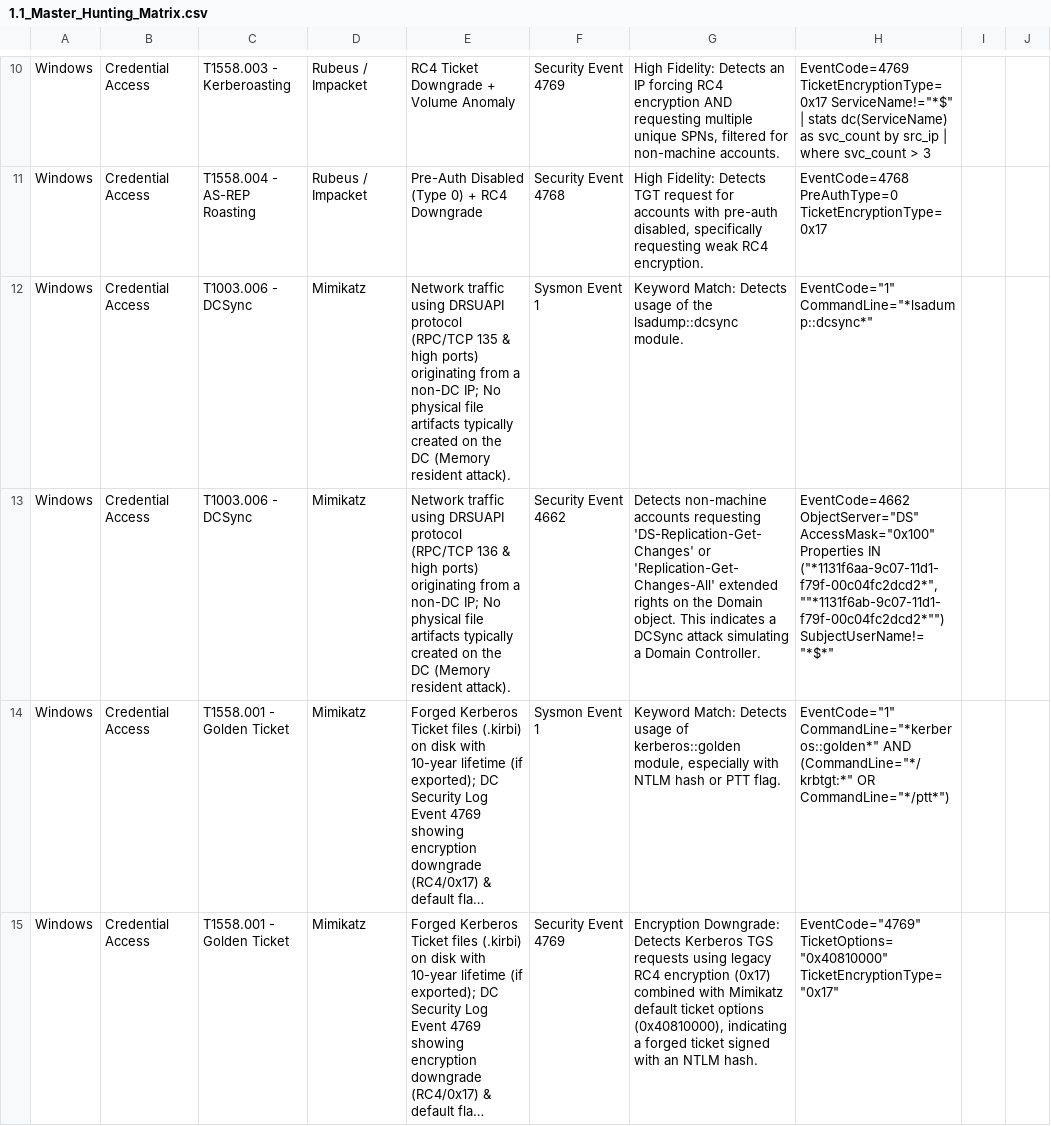
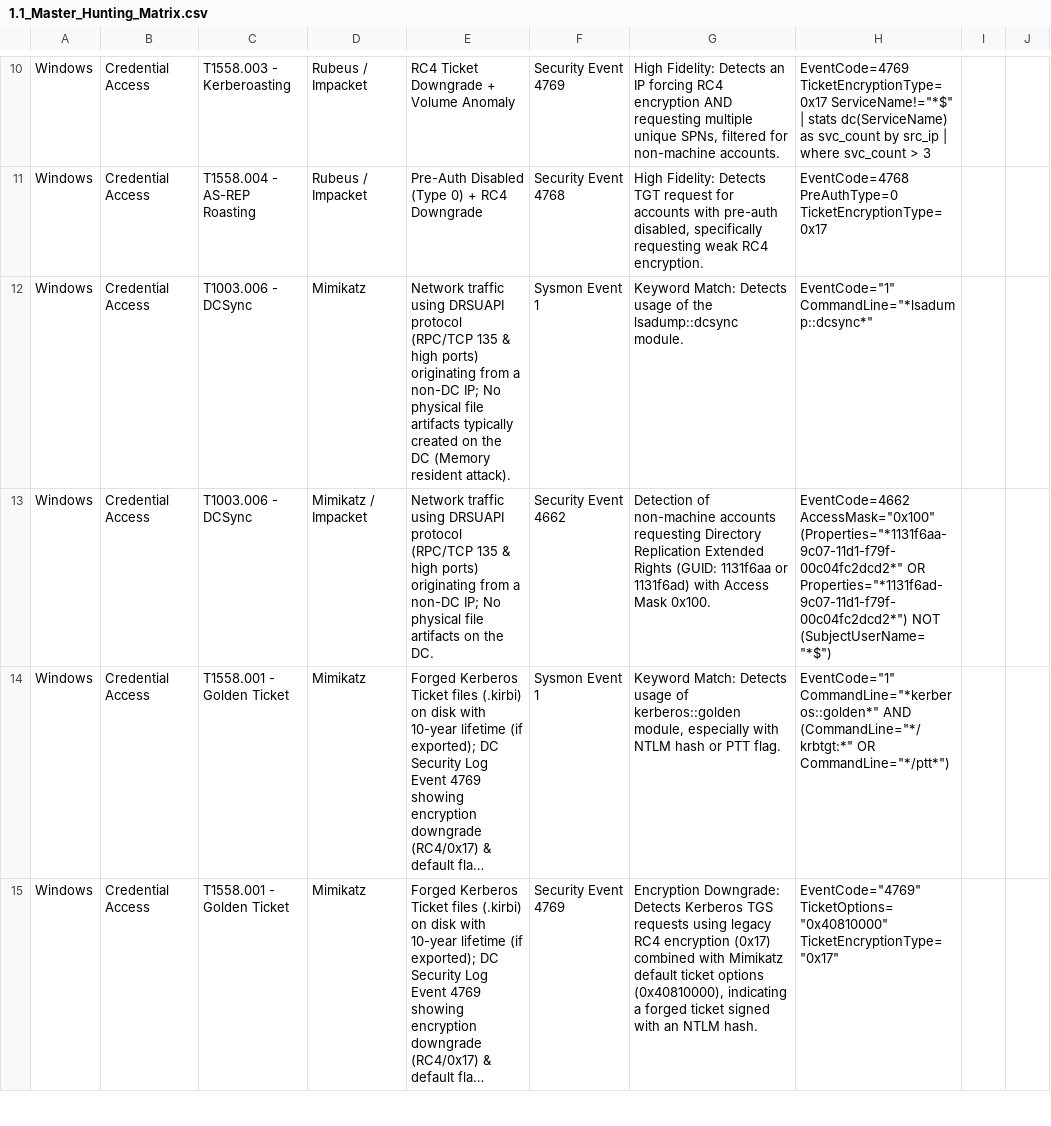
Before and after one commit to UmbraResonance/Blue_Team_Knowledge_Base, a CSV file: 01_Hunting_Cheatsheets/1.1_Master_Hunting_Matrix.csv, drawn as a sheet; only a part is shown, gaps mark what is left out; long unchanged cells end in …; the diff names each change by its address in the sheet, - before the commit and + after, or states it on an @@ line.

Commit message:
DCSync related content update with powershell scripts

```diff
--- a/01_Hunting_Cheatsheets/1.1_Master_Hunting_Matrix.csv
+++ b/01_Hunting_Cheatsheets/1.1_Master_Hunting_Matrix.csv
-D13: Mimikatz
+D13: Mimikatz / Impacket
-E13: …protocol (RPC/TCP 136 & high ports) originating from a non-DC IP; No physical file artifacts typically created on the DC (Memory resident attack).
+E13: …protocol (RPC/TCP 135 & high ports) originating from a non-DC IP; No physical file artifacts on the DC.
-G13: Detects non-machine accounts requesting 'DS-Replication-Get-Changes' or 'Replication-Get-Changes-All' extended rights on the Domain object. This indicates a DCSync attack simulating a Domain Controller.
+G13: Detection of non-machine accounts requesting Directory Replication Extended Rights (GUID: 1131f6aa or 1131f6ad) with Access Mask 0x100.
-H13: EventCode=4662 ObjectServer="DS" AccessMask="0x100" Properties IN ("*1131f6aa-9c07-11d1-f79f-00c04fc2dcd2*", ""*1131f6ab-9c07-11d1-f79f-00c04fc2dcd2*"") SubjectUserName!="*$*"
+H13: EventCode=4662 AccessMask="0x100" (Properties="*1131f6aa-9c07-11d1-f79f-00c04fc2dcd2*" OR Properties="*1131f6ad-9c07-11d1-f79f-00c04fc2dcd2*") NOT (SubjectUserName="*$")
```
Also changed, not shown: 2 other files.
